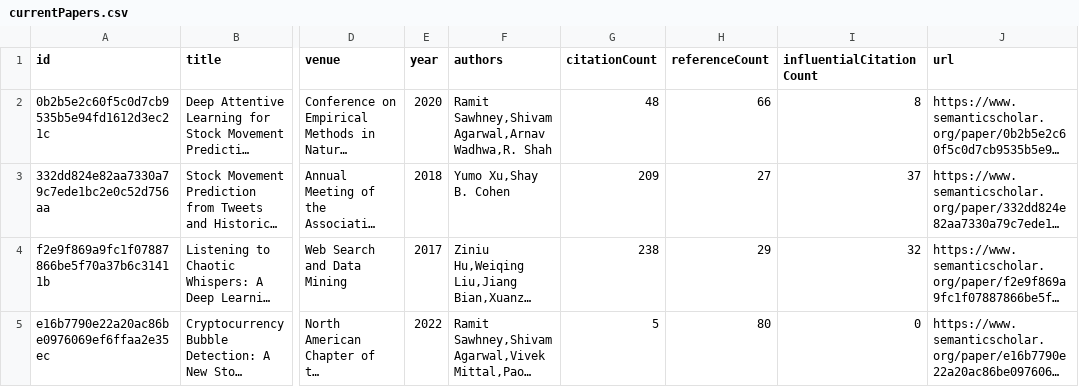
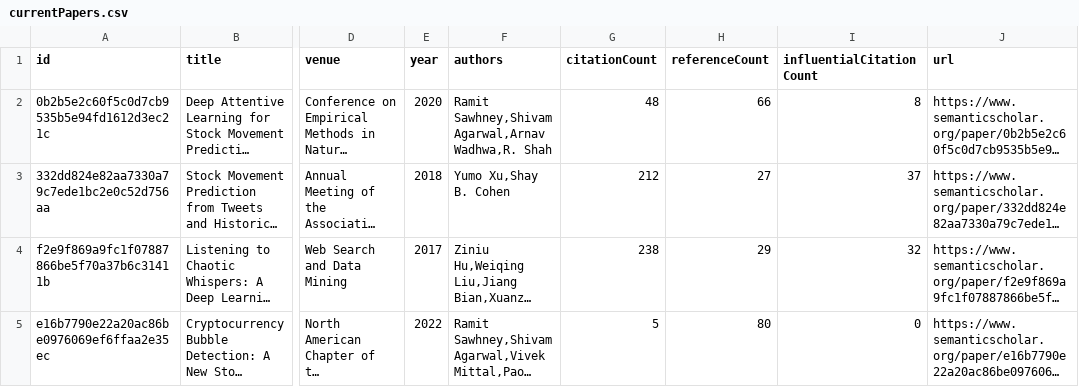
Before and after one commit to avi-jit/memestock-lit-review, a CSV file: data/currentPapers.csv, drawn as a sheet; only a part is shown, gaps mark what is left out; long unchanged cells end in …; the diff names each change by its address in the sheet, - before the commit and + after, or states it on an @@ line.

Commit message:
Update paper data

```diff
--- a/data/currentPapers.csv
+++ b/data/currentPapers.csv
-G3 (citationCount): 209
+G3 (citationCount): 212
```
Also changed, not shown: 2 other files.
